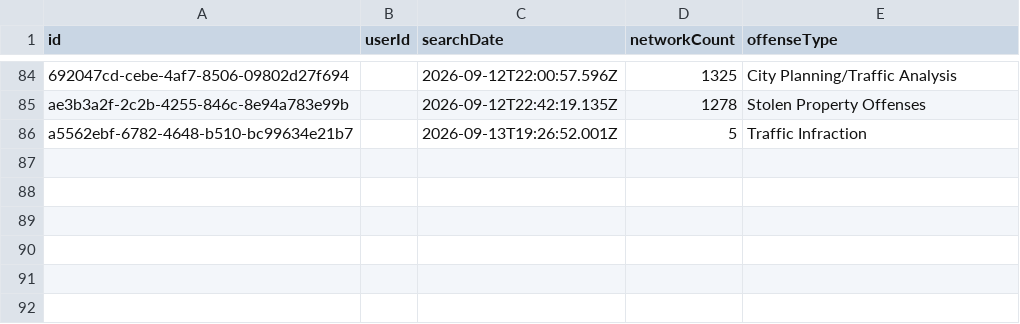
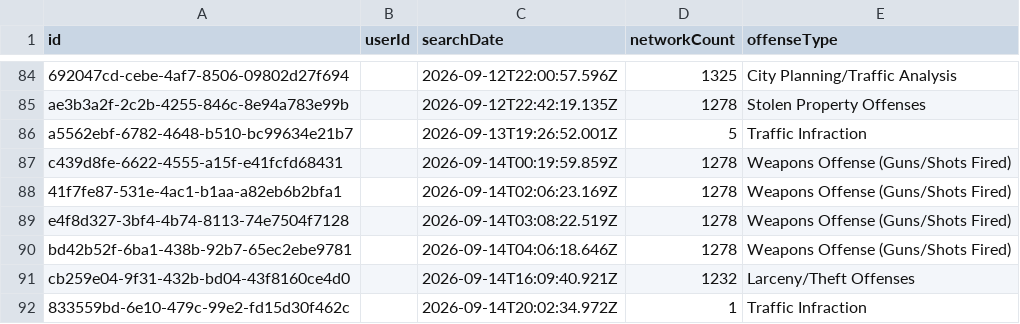
Before and after one commit to Cantica-Systems/flock-transparency, a CSV file: ottawa/data/holland-city-pd/2026-09.csv, drawn as a sheet; only a part is shown, gaps mark what is left out; the diff names each change by its address in the sheet, - before the commit and + after, or states it on an @@ line.

Commit message:
Update at 2026-09-15T22:25Z (holland-city-pd +6)

```diff
--- a/ottawa/data/holland-city-pd/2026-09.csv
+++ b/ottawa/data/holland-city-pd/2026-09.csv
+row 87: c439d8fe-6622-4555-a15f-e41fcfd68431 |  | 2026-09-14T00:19:59.859Z | 1278 | Weapons Offense (Guns/Shots Fired)
+row 88: 41f7fe87-531e-4ac1-b1aa-a82eb6b2bfa1 |  | 2026-09-14T02:06:23.169Z | 1278 | Weapons Offense (Guns/Shots Fired)
+row 89: e4f8d327-3bf4-4b74-8113-74e7504f7128 |  | 2026-09-14T03:08:22.519Z | 1278 | Weapons Offense (Guns/Shots Fired)
+row 90: bd42b52f-6ba1-438b-92b7-65ec2ebe9781 |  | 2026-09-14T04:06:18.646Z | 1278 | Weapons Offense (Guns/Shots Fired)
+row 91: cb259e04-9f31-432b-bd04-43f8160ce4d0 |  | 2026-09-14T16:09:40.921Z | 1232 | Larceny/Theft Offenses
+row 92: 833559bd-6e10-479c-99e2-fd15d30f462c |  | 2026-09-14T20:02:34.972Z | 1 | Traffic Infraction
```
Also changed, not shown: ottawa/data/holland-city-pd/sharing_inbound.csv, ottawa/data/holland-city-pd/stats.csv, 3 other files.
